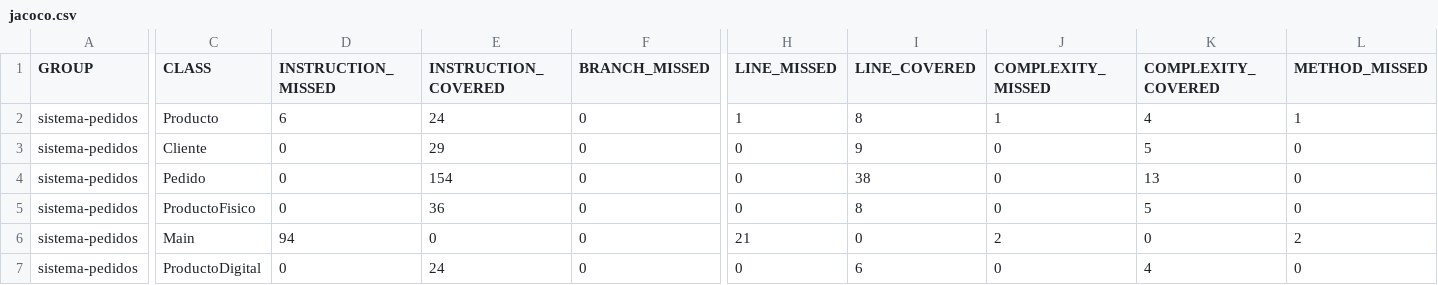
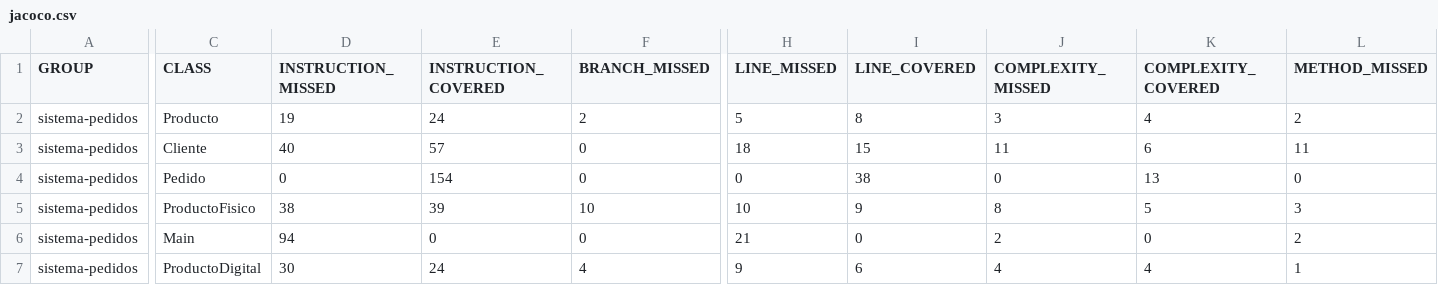
Before and after one commit to ayoubrb5/Proyecto-Entorno, a CSV file: target/site/jacoco/jacoco.csv, drawn as a sheet; only a part is shown, gaps mark what is left out; the diff covers the shown part only; the diff names each change by its address in the sheet, - before the commit and + after, or states it on an @@ line.

```diff
--- a/target/site/jacoco/jacoco.csv
+++ b/target/site/jacoco/jacoco.csv
-D2 (INSTRUCTION_MISSED): 6
+D2 (INSTRUCTION_MISSED): 19
-F2 (BRANCH_MISSED): 0
+F2 (BRANCH_MISSED): 2
-H2 (LINE_MISSED): 1
+H2 (LINE_MISSED): 5
-J2 (COMPLEXITY_MISSED): 1
+J2 (COMPLEXITY_MISSED): 3
-L2 (METHOD_MISSED): 1
+L2 (METHOD_MISSED): 2
-D3 (INSTRUCTION_MISSED): 0
+D3 (INSTRUCTION_MISSED): 40
-E3 (INSTRUCTION_COVERED): 29
+E3 (INSTRUCTION_COVERED): 57
-H3 (LINE_MISSED): 0
+H3 (LINE_MISSED): 18
-I3 (LINE_COVERED): 9
+I3 (LINE_COVERED): 15
-J3 (COMPLEXITY_MISSED): 0
+J3 (COMPLEXITY_MISSED): 11
-K3 (COMPLEXITY_COVERED): 5
+K3 (COMPLEXITY_COVERED): 6
-L3 (METHOD_MISSED): 0
+L3 (METHOD_MISSED): 11
-D5 (INSTRUCTION_MISSED): 0
+D5 (INSTRUCTION_MISSED): 38
-E5 (INSTRUCTION_COVERED): 36
+E5 (INSTRUCTION_COVERED): 39
-F5 (BRANCH_MISSED): 0
+F5 (BRANCH_MISSED): 10
-H5 (LINE_MISSED): 0
+H5 (LINE_MISSED): 10
-I5 (LINE_COVERED): 8
+I5 (LINE_COVERED): 9
-J5 (COMPLEXITY_MISSED): 0
+J5 (COMPLEXITY_MISSED): 8
-L5 (METHOD_MISSED): 0
+L5 (METHOD_MISSED): 3
-D7 (INSTRUCTION_MISSED): 0
+D7 (INSTRUCTION_MISSED): 30
-F7 (BRANCH_MISSED): 0
+F7 (BRANCH_MISSED): 4
-H7 (LINE_MISSED): 0
+H7 (LINE_MISSED): 9
-J7 (COMPLEXITY_MISSED): 0
+J7 (COMPLEXITY_MISSED): 4
-L7 (METHOD_MISSED): 0
+L7 (METHOD_MISSED): 1
```
Also changed, not shown: 1 edited cell elsewhere in this file, 38 other files.
